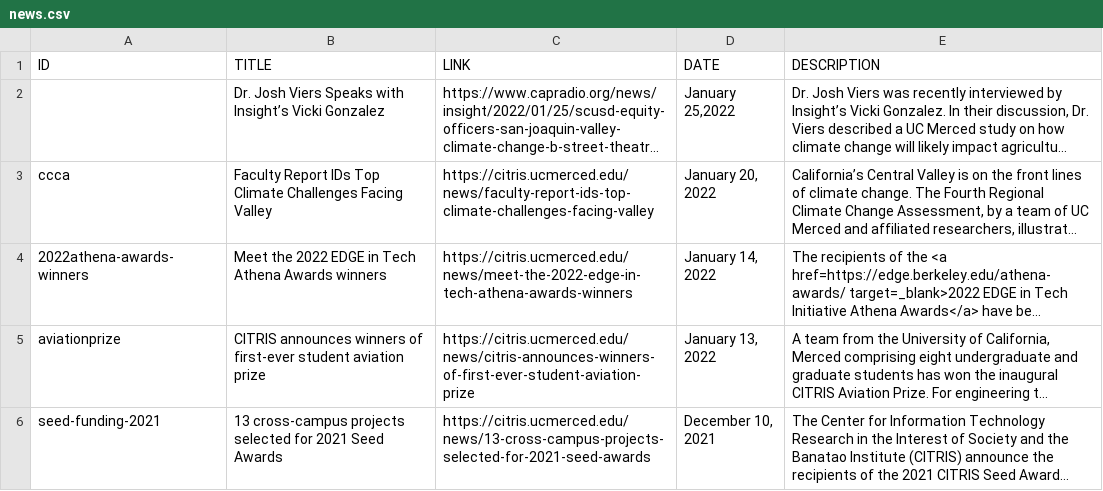
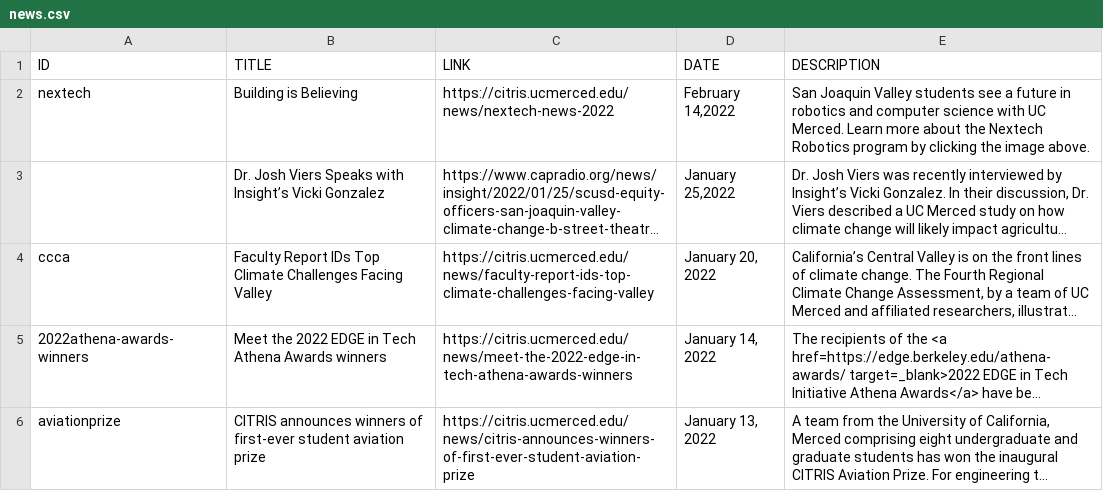
Before and after one commit to citris-ucmerced/citris, a CSV file: news.csv, drawn as a sheet; only a part is shown; the shorter side is filled out with more unchanged rows; long unchanged cells end in …; the diff names each change by its address in the sheet, - before the commit and + after, or states it on an @@ line.

Commit message:
updated nextech and added news

```diff
--- a/news.csv
+++ b/news.csv
+row 2: nextech | Building is Believing | https://citris.ucmerced.edu/news/nextech-news-2022 | February 14,2022 | San Joaquin Valley students see a future in robotics and computer science with UC Merced. Learn more about the Nextech Robotics program by clicking the image above.
```
Also changed, not shown: 5 other files.
